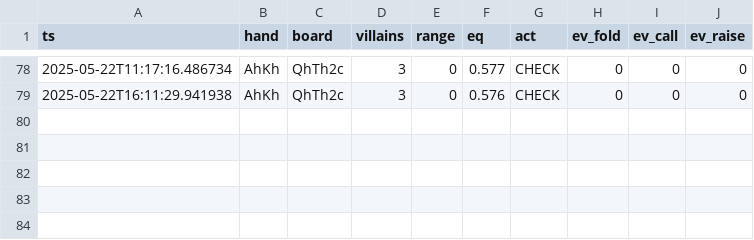
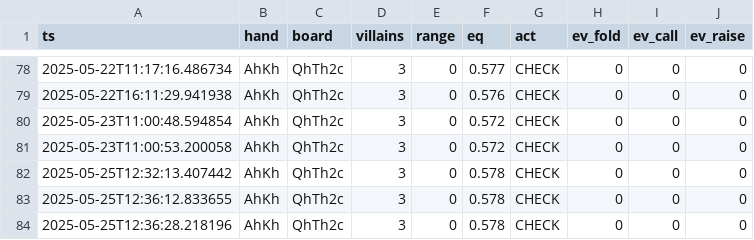
Before and after one commit to sol5000/gto, a CSV file: gto_history.csv, drawn as a sheet; only a part is shown, gaps mark what is left out; the diff names each change by its address in the sheet, - before the commit and + after, or states it on an @@ line.

```diff
--- a/gto_history.csv
+++ b/gto_history.csv
+row 80: 2025-05-23T11:00:48.594854 | AhKh | QhTh2c | 3 | 0 | 0.572 | CHECK | 0 | 0 | 0
+row 81: 2025-05-23T11:00:53.200058 | AhKh | QhTh2c | 3 | 0 | 0.572 | CHECK | 0 | 0 | 0
+row 82: 2025-05-25T12:32:13.407442 | AhKh | QhTh2c | 3 | 0 | 0.578 | CHECK | 0 | 0 | 0
+row 83: 2025-05-25T12:36:12.833655 | AhKh | QhTh2c | 3 | 0 | 0.578 | CHECK | 0 | 0 | 0
+row 84: 2025-05-25T12:36:28.218196 | AhKh | QhTh2c | 3 | 0 | 0.578 | CHECK | 0 | 0 | 0
```
Also changed, not shown: 1 other file.
